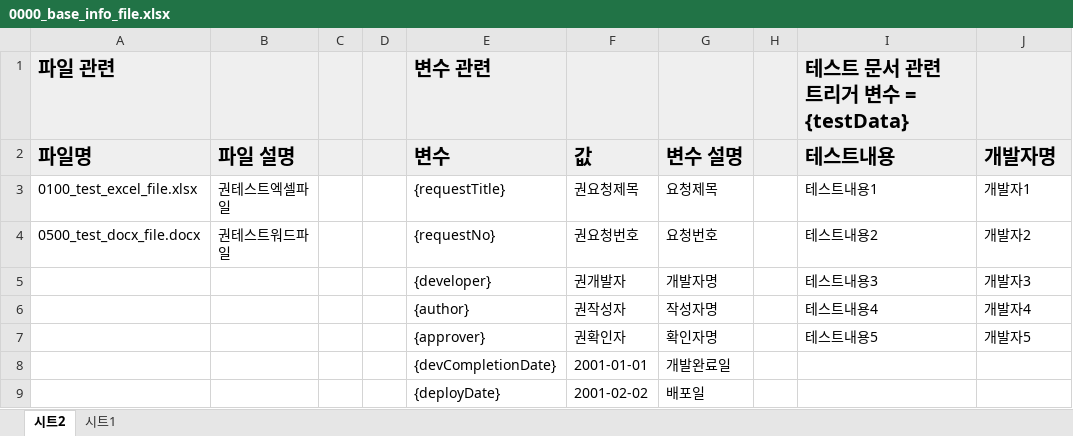
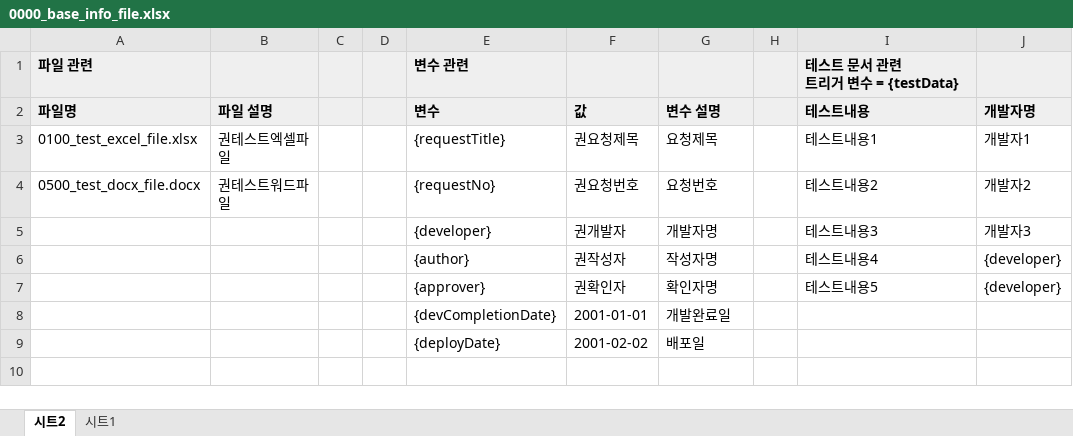
Before and after one commit to kwon0koang/troublesome_doc_generator, an Excel workbook: doc/0000_base_info_file.xlsx, sheet 시트2, drawn as a sheet; values as stored, in another font and other column widths than the file's, no borders; charts and pictures not drawn; the diff names each change by its address in the sheet, - before the commit and + after, or states it on an @@ line.

Commit message:
[kyk] 베이스 파일 수정

```diff
--- a/doc/0000_base_info_file.xlsx (sheet 시트2)
+++ b/doc/0000_base_info_file.xlsx (sheet 시트2)
@@ A1 text size: smaller @@
@@ E1 text size: smaller @@
@@ I1 text size: smaller @@
@@ A2:B2 text size: smaller @@
@@ E2:G2 text size: smaller @@
@@ I2:J2 text size: smaller @@
-J6 (개발자명): 개발자4
+J6 (개발자명): {developer}
-J7 (개발자명): 개발자5
+J7 (개발자명): {developer}
```
